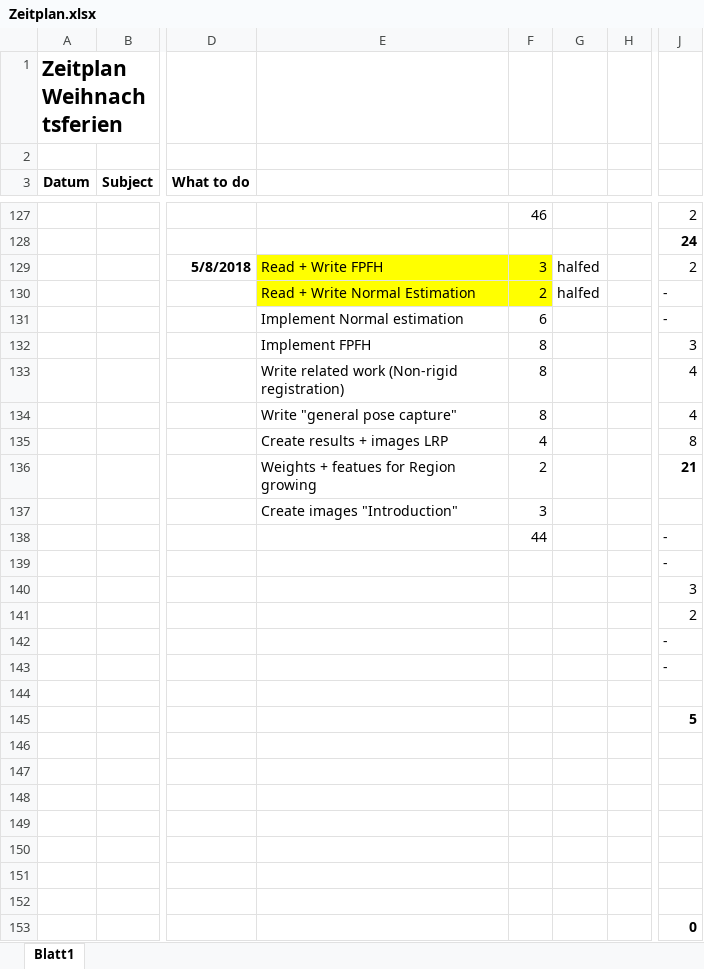
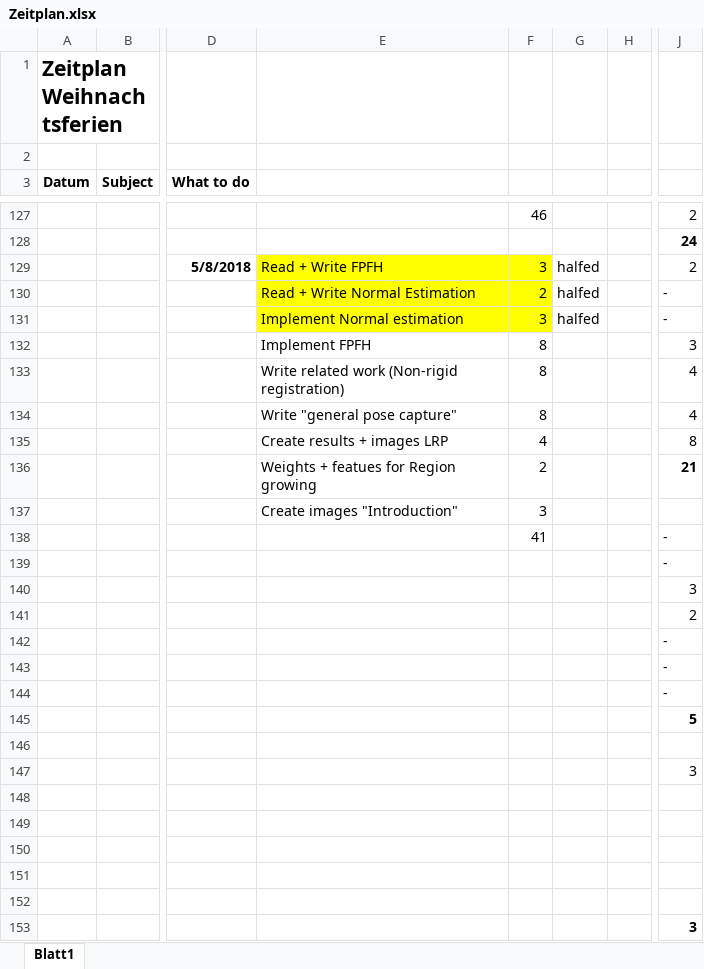
Before and after one commit to annamaureder/Masterproject, an Excel workbook: Documentation/Zeitplan.xlsx, sheet Blatt1, drawn as a sheet; only a part is shown, gaps mark what is left out; values as stored, in another font and other column widths than the file's, no borders; conditional formats not drawn; the diff names each change by its address in the sheet, - before the commit and + after, or states it on an @@ line.

```diff
--- a/Documentation/Zeitplan.xlsx (sheet Blatt1)
+++ b/Documentation/Zeitplan.xlsx (sheet Blatt1)
-E131:F131 fill: none
+E131:F131 fill: #FFFF00
-F131: 6
+F131: 3
-G131: (empty)
+G131: halfed
-F138: 44
+F138: 41
-J144: (empty)
+J144: -
-J147: (empty)
+J147: 3
-J153: 0
+J153: 3
```
Also changed, not shown: 15 other files.
